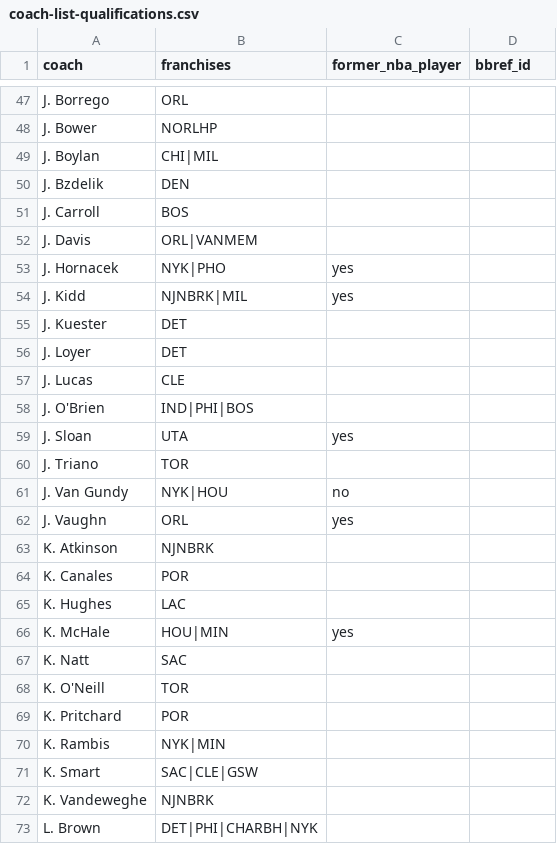
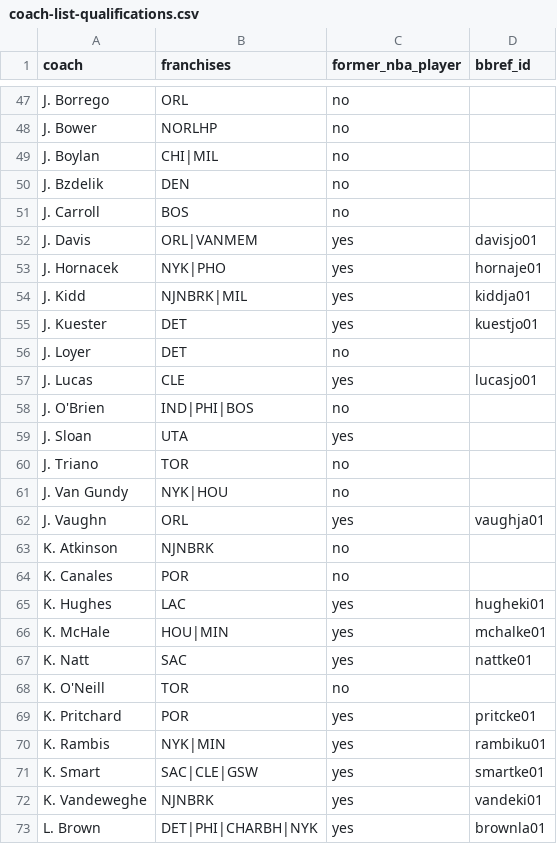
Before and after one commit to ryanvmenezes/coaching-survival, a CSV file: nba/categorized/coach-list-qualifications.csv, drawn as a sheet; only a part is shown, gaps mark what is left out; the diff covers the shown part only; the diff names each change by its address in the sheet, - before the commit and + after, or states it on an @@ line.

```diff
--- a/nba/categorized/coach-list-qualifications.csv
+++ b/nba/categorized/coach-list-qualifications.csv
-C47:C51 (former_nba_player): (empty)
+C47:C51 (former_nba_player): no
-C52 (former_nba_player): (empty)
+C52 (former_nba_player): yes
-D52 (bbref_id): (empty)
+D52 (bbref_id): davisjo01
-D53 (bbref_id): (empty)
+D53 (bbref_id): hornaje01
-D54 (bbref_id): (empty)
+D54 (bbref_id): kiddja01
-C55 (former_nba_player): (empty)
+C55 (former_nba_player): yes
-D55 (bbref_id): (empty)
+D55 (bbref_id): kuestjo01
-C56 (former_nba_player): (empty)
+C56 (former_nba_player): no
-C57 (former_nba_player): (empty)
+C57 (former_nba_player): yes
-D57 (bbref_id): (empty)
+D57 (bbref_id): lucasjo01
-C58 (former_nba_player): (empty)
+C58 (former_nba_player): no
-C60 (former_nba_player): (empty)
+C60 (former_nba_player): no
-D62 (bbref_id): (empty)
+D62 (bbref_id): vaughja01
-C63:C64 (former_nba_player): (empty)
+C63:C64 (former_nba_player): no
-C65 (former_nba_player): (empty)
+C65 (former_nba_player): yes
-D65 (bbref_id): (empty)
+D65 (bbref_id): hugheki01
-D66 (bbref_id): (empty)
+D66 (bbref_id): mchalke01
-C67 (former_nba_player): (empty)
+C67 (former_nba_player): yes
-D67 (bbref_id): (empty)
+D67 (bbref_id): nattke01
-C68 (former_nba_player): (empty)
+C68 (former_nba_player): no
-C69:C73 (former_nba_player): (empty)
+C69:C73 (former_nba_player): yes
-D69 (bbref_id): (empty)
+D69 (bbref_id): pritcke01
-D70 (bbref_id): (empty)
+D70 (bbref_id): rambiku01
-D71 (bbref_id): (empty)
+D71 (bbref_id): smartke01
-D72 (bbref_id): (empty)
+D72 (bbref_id): vandeki01
-D73 (bbref_id): (empty)
+D73 (bbref_id): brownla01
```
Also changed, not shown: 98 edited cells elsewhere in this file, 1 other file.
